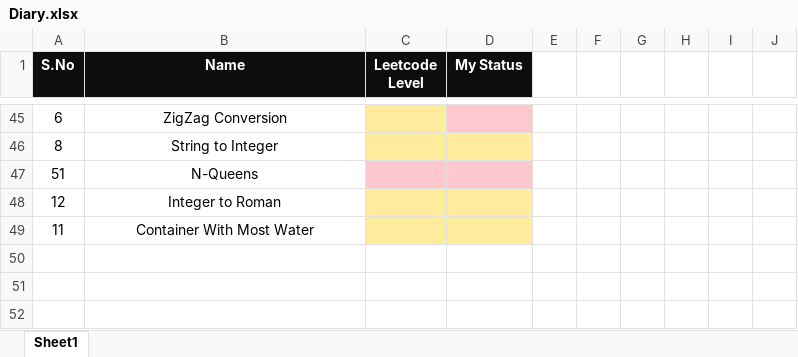
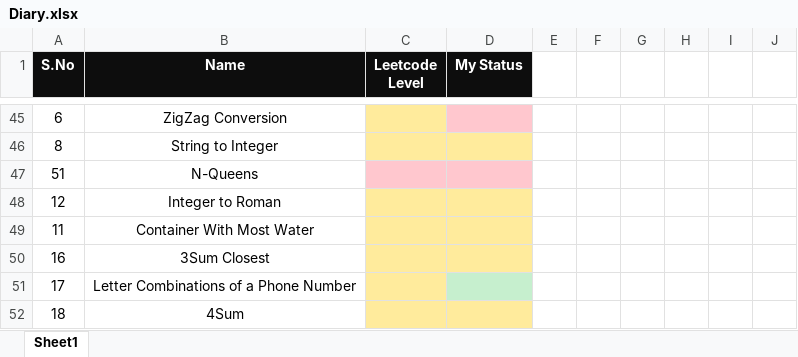
Before and after one commit to K-G-PRAJWAL/Leetcode, an Excel workbook: Diary.xlsx, sheet Sheet1, drawn as a sheet; only a part is shown, gaps mark what is left out; values as stored, in another font and other column widths than the file's, no borders; the diff names each change by its address in the sheet, - before the commit and + after, or states it on an @@ line.

```diff
--- a/Diary.xlsx (sheet Sheet1)
+++ b/Diary.xlsx (sheet Sheet1)
+row 50: 16 | 3Sum Closest
+row 51: 17 | Letter Combinations of a Phone Number
+row 52: 18 | 4Sum
```
Also changed, not shown: 3 other files.
